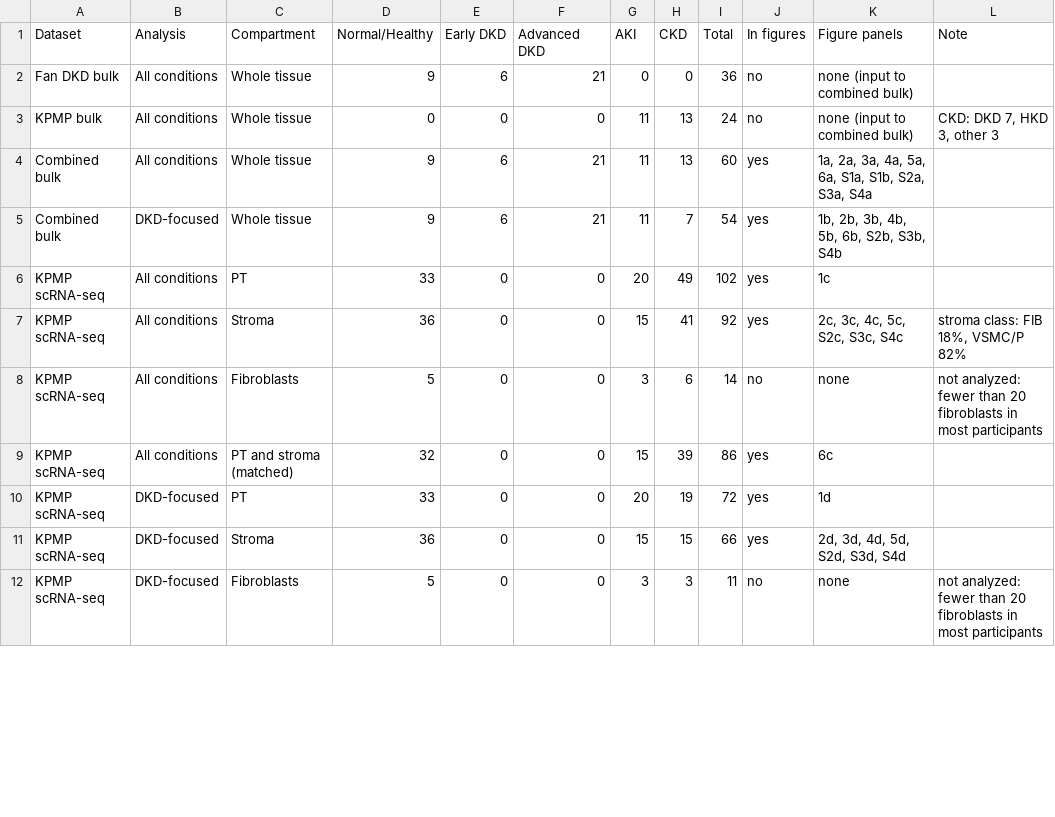
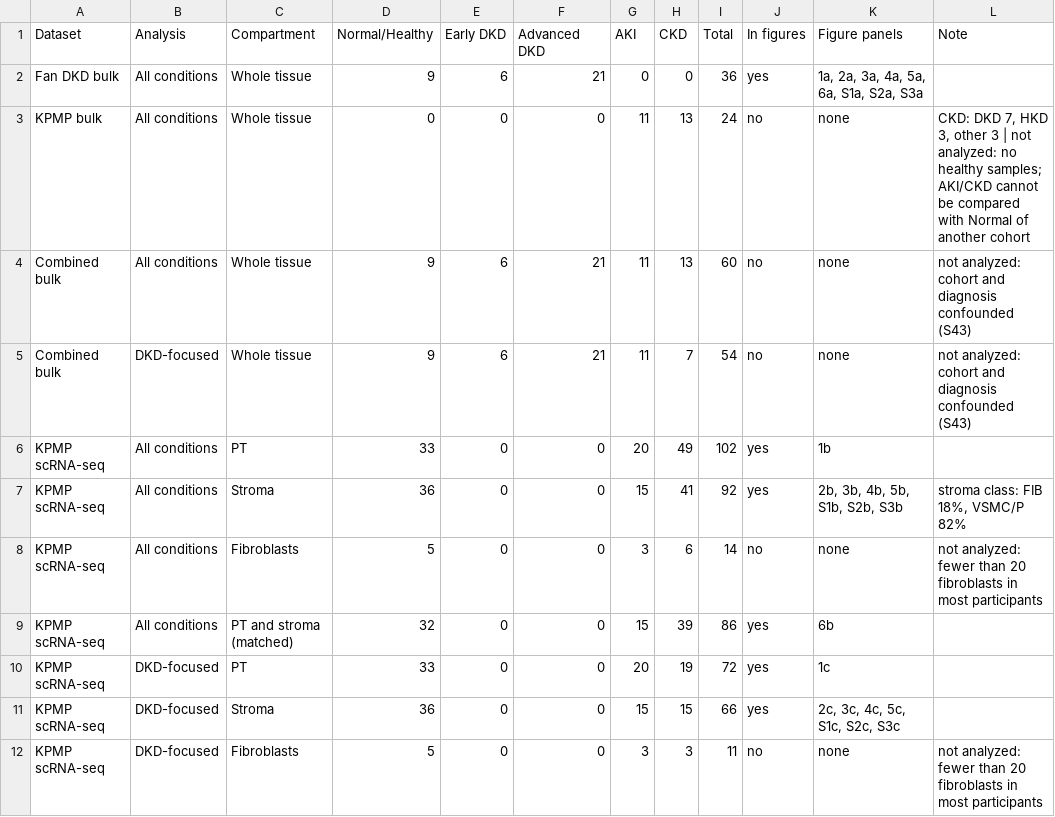
Before and after one commit to pmxlab/Human_P2RY6, a CSV file: 04-Outputs/S75_Table1_Datasets/Table_analyzed_participants.csv, drawn as a sheet; only a part is shown; the diff covers the shown part only.

```diff
--- a/04-Outputs/S75_Table1_Datasets/Table_analyzed_participants.csv
+++ b/04-Outputs/S75_Table1_Datasets/Table_analyzed_participants.csv
@@ -1,12 +1,12 @@
 "Dataset","Analysis","Compartment","Normal/Healthy","Early DKD","Advanced DKD","AKI","CKD","Total","In figures","Figure panels","Note"
-"Fan DKD bulk","All conditions","Whole tissue",9,6,21,0,0,36,"no","none (input to combined bulk)",""
-"KPMP bulk","All conditions","Whole tissue",0,0,0,11,13,24,"no","none (input to combined bulk)","CKD: DKD 7, HKD 3, other 3"
-"Combined bulk","All conditions","Whole tissue",9,6,21,11,13,60,"yes","1a, 2a, 3a, 4a, 5a, 6a, S1a, S1b, S2a, S3a, S4a",""
-"Combined bulk","DKD-focused","Whole tissue",9,6,21,11,7,54,"yes","1b, 2b, 3b, 4b, 5b, 6b, S2b, S3b, S4b",""
-"KPMP scRNA-seq","All conditions","PT",33,0,0,20,49,102,"yes","1c",""
-"KPMP scRNA-seq","All conditions","Stroma",36,0,0,15,41,92,"yes","2c, 3c, 4c, 5c, S2c, S3c, S4c","stroma class: FIB 18%, VSMC/P 82%"
+"Fan DKD bulk","All conditions","Whole tissue",9,6,21,0,0,36,"yes","1a, 2a, 3a, 4a, 5a, 6a, S1a, S2a, S3a",""
+"KPMP bulk","All conditions","Whole tissue",0,0,0,11,13,24,"no","none","CKD: DKD 7, HKD 3, other 3 | not analyzed: no healthy samples; AKI/CKD cannot be compared with Normal of another cohort"
+"Combined bulk","All conditions","Whole tissue",9,6,21,11,13,60,"no","none","not analyzed: cohort and diagnosis confounded (S43)"
+"Combined bulk","DKD-focused","Whole tissue",9,6,21,11,7,54,"no","none","not analyzed: cohort and diagnosis confounded (S43)"
+"KPMP scRNA-seq","All conditions","PT",33,0,0,20,49,102,"yes","1b",""
+"KPMP scRNA-seq","All conditions","Stroma",36,0,0,15,41,92,"yes","2b, 3b, 4b, 5b, S1b, S2b, S3b","stroma class: FIB 18%, VSMC/P 82%"
 "KPMP scRNA-seq","All conditions","Fibroblasts",5,0,0,3,6,14,"no","none","not analyzed: fewer than 20 fibroblasts in most participants"
-"KPMP scRNA-seq","All conditions","PT and stroma (matched)",32,0,0,15,39,86,"yes","6c",""
-"KPMP scRNA-seq","DKD-focused","PT",33,0,0,20,19,72,"yes","1d",""
-"KPMP scRNA-seq","DKD-focused","Stroma",36,0,0,15,15,66,"yes","2d, 3d, 4d, 5d, S2d, S3d, S4d",""
+"KPMP scRNA-seq","All conditions","PT and stroma (matched)",32,0,0,15,39,86,"yes","6b",""
+"KPMP scRNA-seq","DKD-focused","PT",33,0,0,20,19,72,"yes","1c",""
+"KPMP scRNA-seq","DKD-focused","Stroma",36,0,0,15,15,66,"yes","2c, 3c, 4c, 5c, S1c, S2c, S3c",""
 "KPMP scRNA-seq","DKD-focused","Fibroblasts",5,0,0,3,3,11,"no","none","not analyzed: fewer than 20 fibroblasts in most participants"
```
Also changed, not shown: 7 edited cells elsewhere in this file, 04-Outputs/S75_Table1_Datasets/Check_figure_Ns.csv, 04-Outputs/S75_Table1_Datasets/Table1_datasets.csv, 39 other files.
